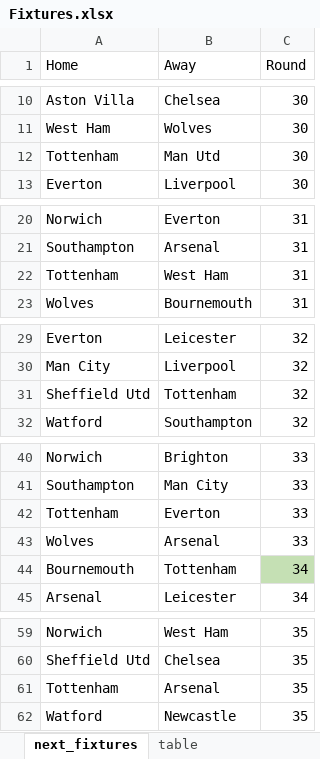
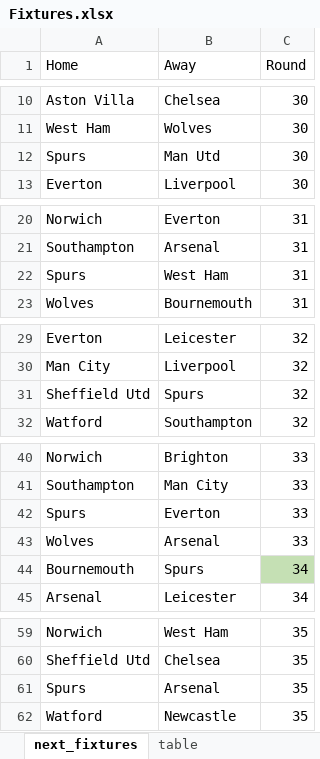
Before and after one commit to leonardodma/Projeto2_Cdados, an Excel workbook: Fixtures.xlsx, sheet next_fixtures, drawn as a sheet; only a part is shown, gaps mark what is left out; values as stored, in another font and other column widths than the file's, no borders; the diff covers the shown part only; the diff names each change by its address in the sheet, - before the commit and + after, or states it on an @@ line.

```diff
--- a/Fixtures.xlsx (sheet next_fixtures)
+++ b/Fixtures.xlsx (sheet next_fixtures)
-A12 (Home): Tottenham
+A12 (Home): Spurs
-A22 (Home): Tottenham
+A22 (Home): Spurs
-B31 (Away): Tottenham
+B31 (Away): Spurs
-A42 (Home): Tottenham
+A42 (Home): Spurs
-B44 (Away): Tottenham
+B44 (Away): Spurs
-A61 (Home): Tottenham
+A61 (Home): Spurs
```
Also changed, not shown: 3 edited cells elsewhere in this sheet, 1 other file.
